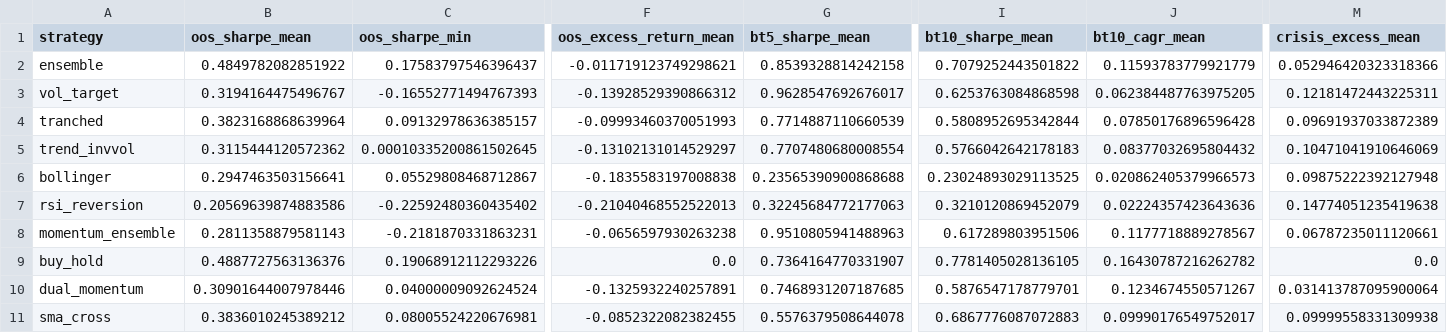
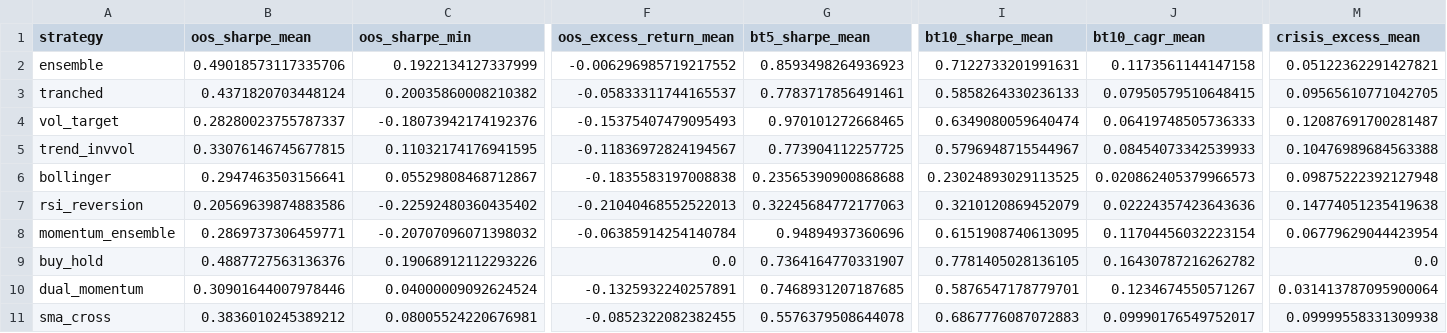
Before and after one commit to donghyun999/quant-trader, a CSV file: research/results/leaderboard.csv, drawn as a sheet; only a part is shown, gaps mark what is left out; removed rows and columns are numbered as before the commit, all else as after; rows hold the shown columns only; the diff covers the shown part only; the diff names each change by its address in the sheet, - before the commit and + after, or states it on an @@ line.

```diff
--- a/research/results/leaderboard.csv
+++ b/research/results/leaderboard.csv
-B2 (oos_sharpe_mean): 0.4849782082851922
+B2 (oos_sharpe_mean): 0.49018573117335706
-C2 (oos_sharpe_min): 0.17583797546396437
+C2 (oos_sharpe_min): 0.1922134127337999
-F2 (oos_excess_return_mean): -0.011719123749298621
+F2 (oos_excess_return_mean): -0.006296985719217552
-G2 (bt5_sharpe_mean): 0.8539328814242158
+G2 (bt5_sharpe_mean): 0.8593498264936923
-I2 (bt10_sharpe_mean): 0.7079252443501822
+I2 (bt10_sharpe_mean): 0.7122733201991631
-J2 (bt10_cagr_mean): 0.11593783779921779
+J2 (bt10_cagr_mean): 0.1173561144147158
-M2 (crisis_excess_mean): 0.052946420323318366
+M2 (crisis_excess_mean): 0.05122362291427821
+row 3: tranched | 0.4371820703448124 | 0.20035860008210382 | -0.05833311744165537 | 0.7783717856491461 | 0.5858264330236133 | 0.07950579510648415 | 0.09565610771042705
-B4 (oos_sharpe_mean): 0.3194164475496767
+B4 (oos_sharpe_mean): 0.28280023755787337
-C4 (oos_sharpe_min): -0.16552771494767393
+C4 (oos_sharpe_min): -0.18073942174192376
-F4 (oos_excess_return_mean): -0.13928529390866312
+F4 (oos_excess_return_mean): -0.15375407479095493
-G4 (bt5_sharpe_mean): 0.9628547692676017
+G4 (bt5_sharpe_mean): 0.970101272668465
-I4 (bt10_sharpe_mean): 0.6253763084868598
+I4 (bt10_sharpe_mean): 0.6349080059640474
-J4 (bt10_cagr_mean): 0.062384487763975205
+J4 (bt10_cagr_mean): 0.06419748505736333
-M4 (crisis_excess_mean): 0.12181472443225311
+M4 (crisis_excess_mean): 0.12087691700281487
-row 4: tranched | 0.3823168868639964 | 0.09132978636385157 | -0.09993460370051993 | 0.7714887110660539 | 0.5808952695342844 | 0.07850176896596428 | 0.09691937033872389
-B5 (oos_sharpe_mean): 0.3115444120572362
+B5 (oos_sharpe_mean): 0.33076146745677815
-C5 (oos_sharpe_min): 0.00010335200861502645
+C5 (oos_sharpe_min): 0.11032174176941595
-F5 (oos_excess_return_mean): -0.13102131014529297
+F5 (oos_excess_return_mean): -0.11836972824194567
-G5 (bt5_sharpe_mean): 0.7707480680008554
+G5 (bt5_sharpe_mean): 0.773904112257725
-I5 (bt10_sharpe_mean): 0.5766042642178183
+I5 (bt10_sharpe_mean): 0.5796948715544967
-J5 (bt10_cagr_mean): 0.08377032695804432
+J5 (bt10_cagr_mean): 0.08454073342539933
-M5 (crisis_excess_mean): 0.10471041910646069
+M5 (crisis_excess_mean): 0.10476989684563388
-B8 (oos_sharpe_mean): 0.2811358879581143
+B8 (oos_sharpe_mean): 0.2869737306459771
-C8 (oos_sharpe_min): -0.2181870331863231
+C8 (oos_sharpe_min): -0.20707096071398032
-F8 (oos_excess_return_mean): -0.0656597930263238
+F8 (oos_excess_return_mean): -0.06385914254140784
-G8 (bt5_sharpe_mean): 0.9510805941488963
+G8 (bt5_sharpe_mean): 0.94894937360696
-I8 (bt10_sharpe_mean): 0.617289803951506
+I8 (bt10_sharpe_mean): 0.6151908740613095
-J8 (bt10_cagr_mean): 0.1177718889278567
+J8 (bt10_cagr_mean): 0.11704456032223154
-M8 (crisis_excess_mean): 0.06787235011120661
+M8 (crisis_excess_mean): 0.06779629044423954
```
Also changed, not shown: 9 edited cells elsewhere in this file, research/results/detail_latest.csv, 13 other files.
